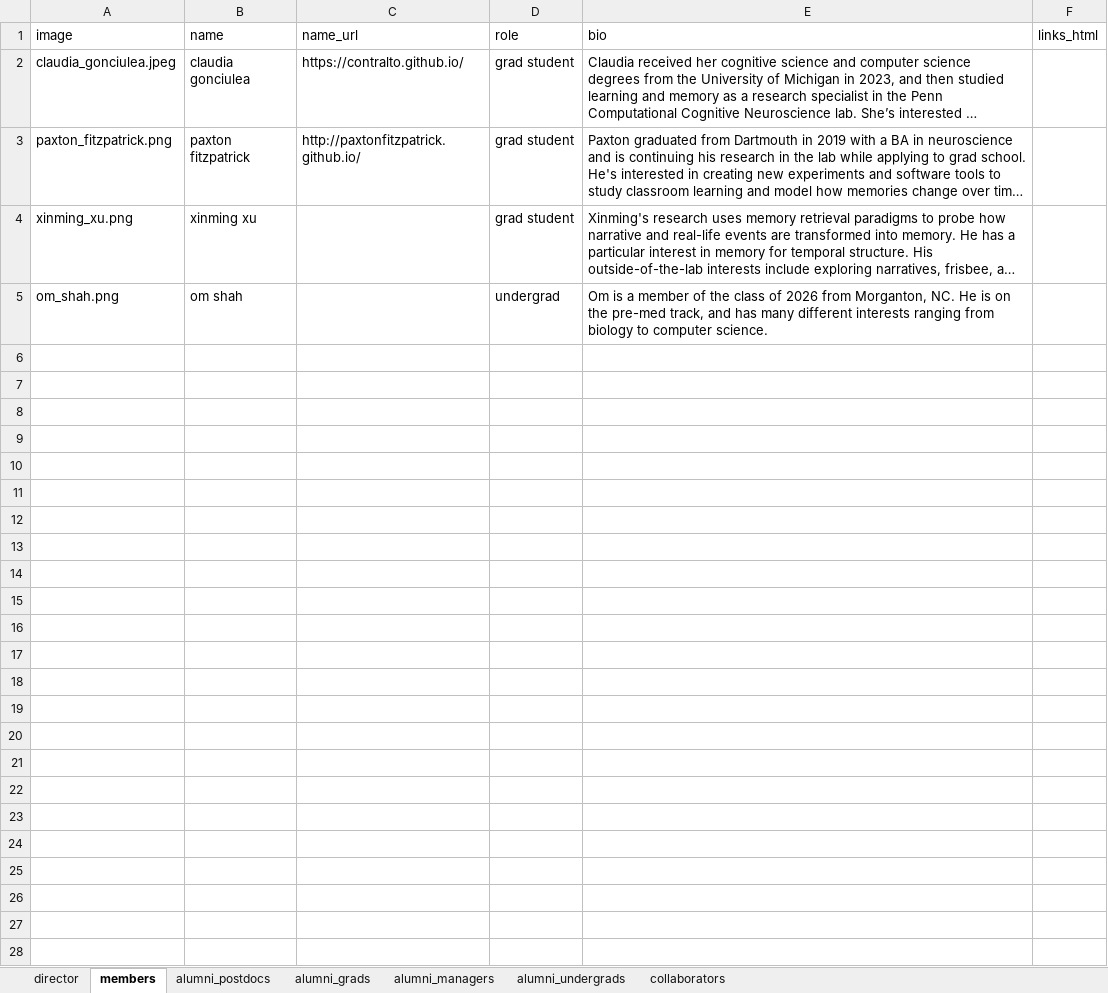
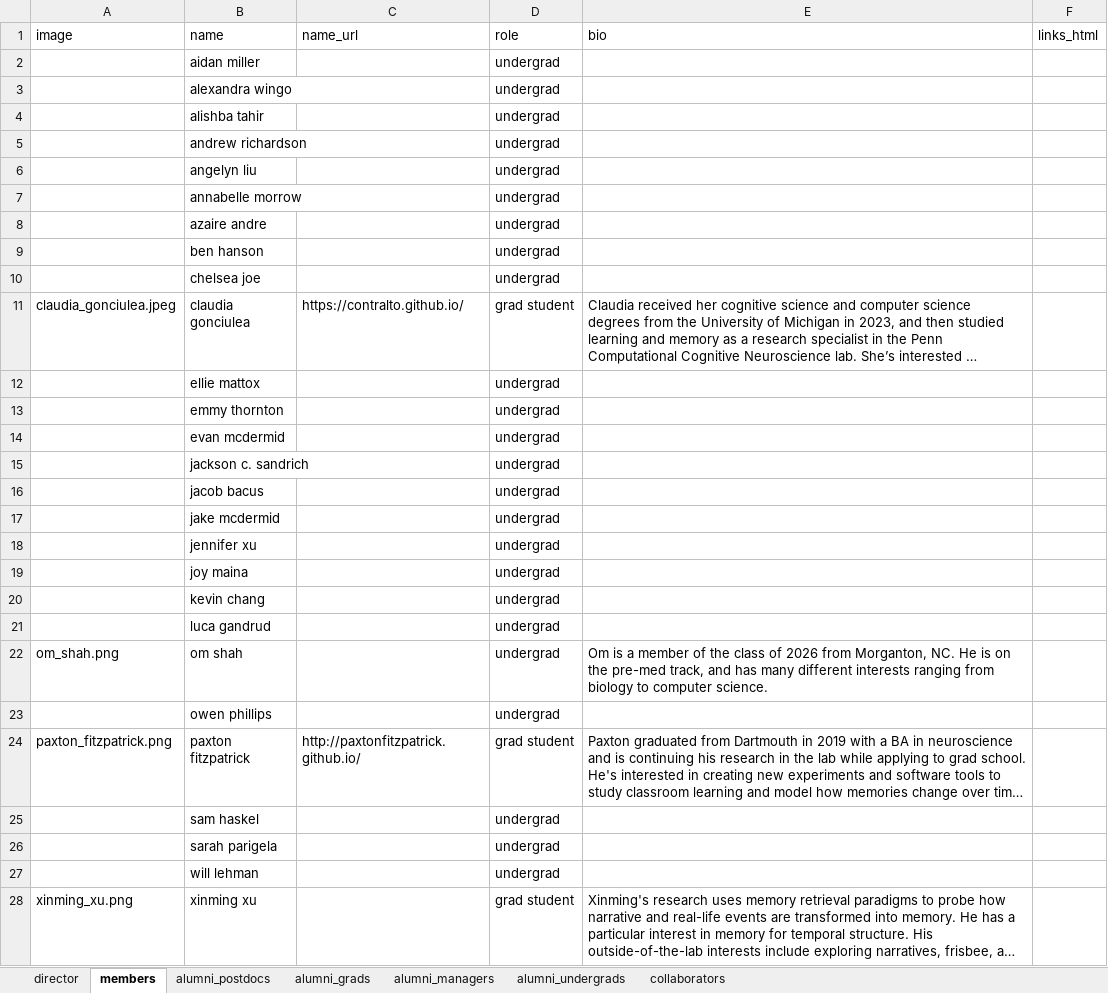
Before and after one commit to ContextLab/contextlab.github.io, an Excel workbook: data/people.xlsx, sheet members, drawn as a sheet; long unchanged cells end in …; values as stored, in another font and other column widths than the file's, no borders; the diff names each change by its address in the sheet, - before the commit and + after, or states it on an @@ line.

```diff
--- a/data/people.xlsx (sheet members)
+++ b/data/people.xlsx (sheet members)
+row 2:  | aidan miller |  | undergrad
+row 3:  | alexandra wingo |  | undergrad
+row 4:  | alishba tahir |  | undergrad
+row 5:  | andrew richardson |  | undergrad
+row 6:  | angelyn liu |  | undergrad
+row 7:  | annabelle morrow |  | undergrad
+row 8:  | azaire andre |  | undergrad
+row 9:  | ben hanson |  | undergrad
+row 10:  | chelsea joe |  | undergrad
+row 12:  | ellie mattox |  | undergrad
+row 13:  | emmy thornton |  | undergrad
+row 14:  | evan mcdermid |  | undergrad
+row 15:  | jackson c. sandrich |  | undergrad
+row 16:  | jacob bacus |  | undergrad
+row 17:  | jake mcdermid |  | undergrad
+row 18:  | jennifer xu |  | undergrad
+row 19:  | joy maina |  | undergrad
+row 20:  | kevin chang |  | undergrad
+row 21:  | luca gandrud |  | undergrad
@@ row 5 moved to row 22: om_shah.png @@
+row 23:  | owen phillips |  | undergrad
+row 25:  | sam haskel |  | undergrad
+row 26:  | sarah parigela |  | undergrad
+row 27:  | will lehman |  | undergrad
```
Also changed, not shown: 5 other files.
